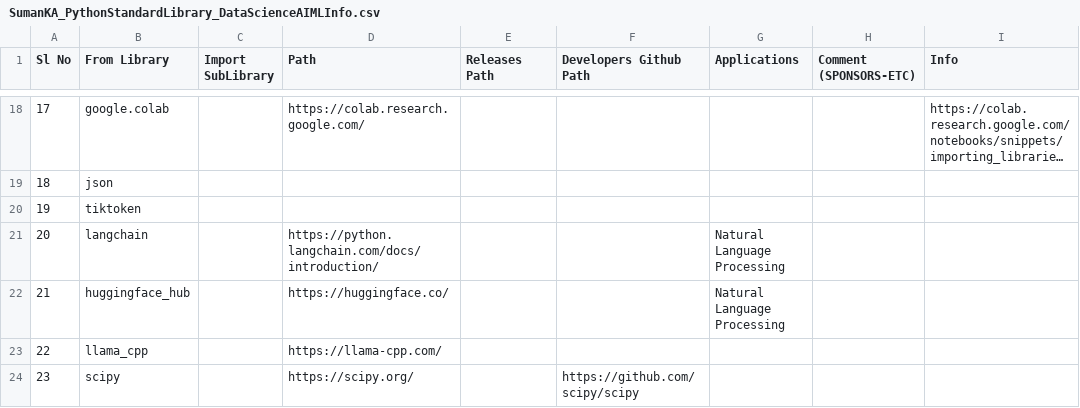
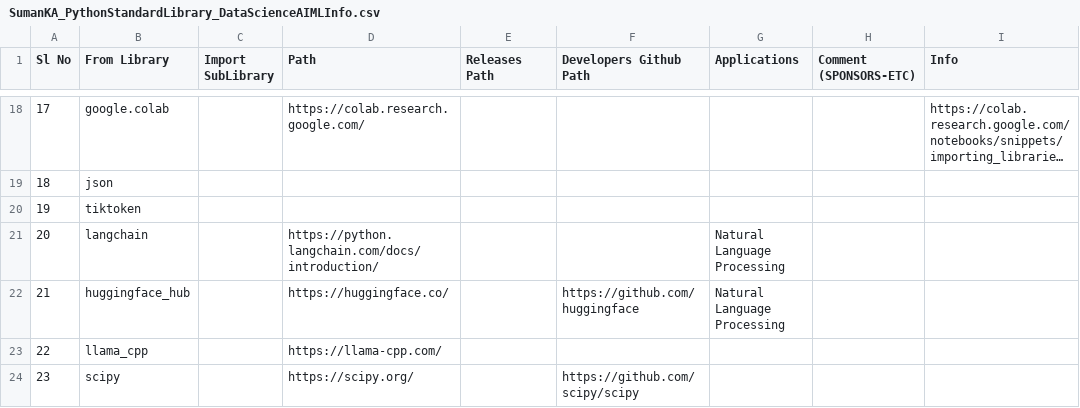
Before and after one commit to suman-komarla-adinarayana-groups/SumanKAGroups_MarketBusinessAnalytics_IndiaInternationalBusinessInfo, a CSV file: SumanKA_PythonStandardLibrary_DataScienceAIMLInfo.csv, drawn as a sheet; only a part is shown, gaps mark what is left out; long unchanged cells end in ….

Commit message:
Update SumanKA_PythonStandardLibrary_DataScienceAIMLInfo.csv

```diff
--- a/SumanKA_PythonStandardLibrary_DataScienceAIMLInfo.csv
+++ b/SumanKA_PythonStandardLibrary_DataScienceAIMLInfo.csv
@@ -21,3 +21,3 @@ Sl No, From Library,Import SubLibrary , Path,Releases Path,Developers Github Pat
 20,langchain,,https://python.langchain.com/docs/introduction/,,,Natural Language Processing,,,
-21,huggingface_hub,,https://huggingface.co/,,,Natural Language Processing,,,
+21,huggingface_hub,,https://huggingface.co/,,https://github.com/huggingface,Natural Language Processing,,,
 22,llama_cpp,,https://llama-cpp.com/,,,,,,
```
